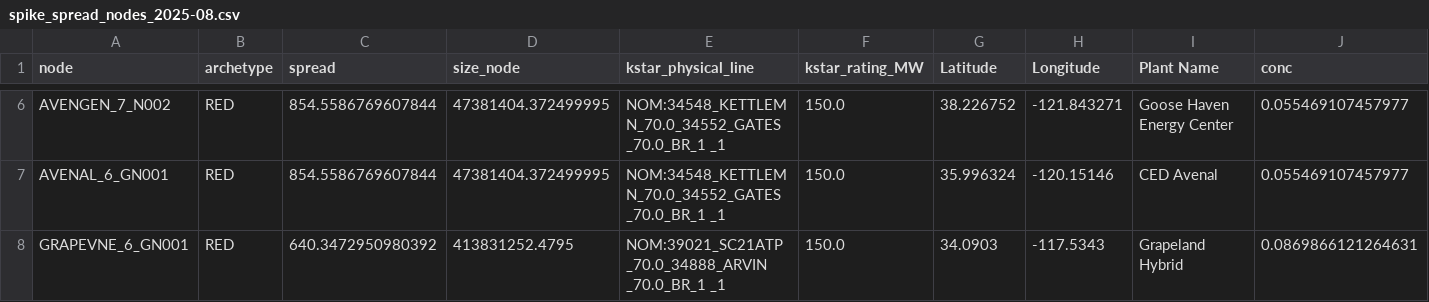
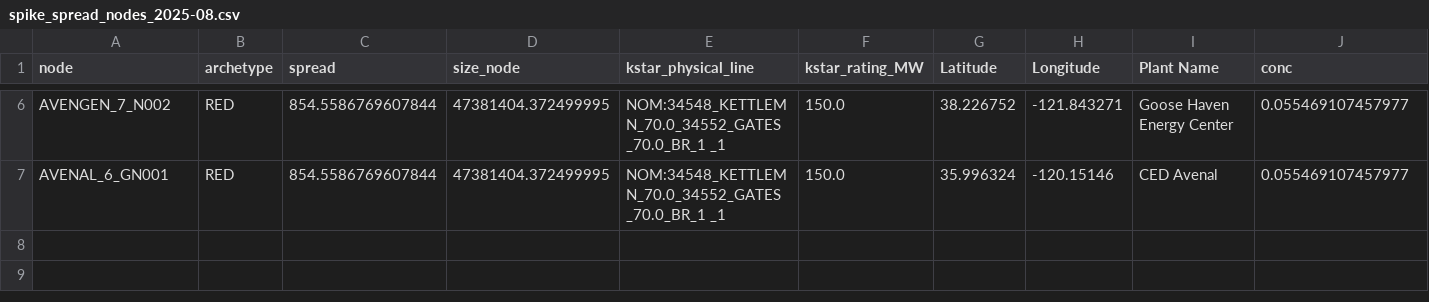
Before and after one commit to nidzae/caiso-congestion-map, a CSV file: data/spike_spread_nodes_2025-08.csv, drawn as a sheet; only a part is shown, gaps mark what is left out.

```diff
--- a/data/spike_spread_nodes_2025-08.csv
+++ b/data/spike_spread_nodes_2025-08.csv
@@ -7,2 +7 @@ AVENGEN_7_N002,RED,854.5586769607844,47381404.372499995,NOM:34548_KETTLEMN_70.0_
 AVENAL_6_GN001,RED,854.5586769607844,47381404.372499995,NOM:34548_KETTLEMN_70.0_34552_GATES   _70.0_BR_1 _1,150.0,35.996324,-120.15146,CED Avenal,0.055469107457977
-GRAPEVNE_6_GN001,RED,640.3472950980392,413831252.4795,NOM:39021_SC21ATP _70.0_34888_ARVIN   _70.0_BR_1 _1,150.0,34.0903,-117.5343,Grapeland Hybrid,0.0869866121264631
```
Also changed, not shown: data/node_coordinates_summer2025.csv, data/spike_spread_nodes_2025-06.csv, 24 other files.
